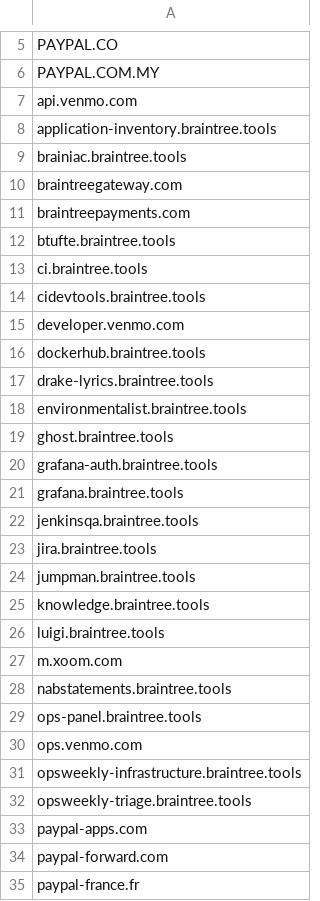
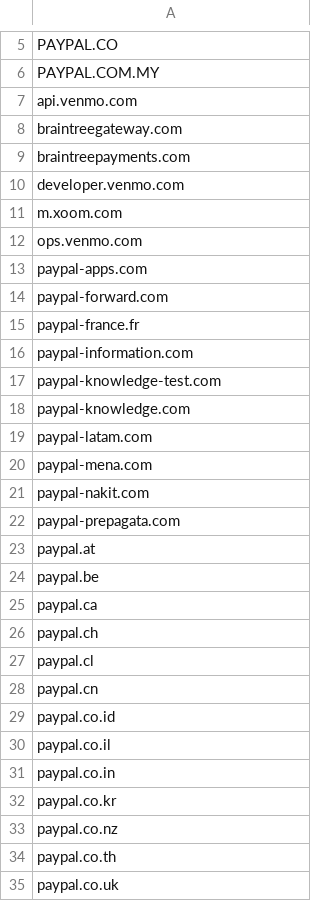
Before and after one commit to sebcat/disco-data, a CSV file: results/paypal/sans.csv, drawn as a sheet; only a part is shown, gaps mark what is left out; the shorter side is filled out with more unchanged rows; the diff covers the shown part only.

```diff
--- a/results/paypal/sans.csv
+++ b/results/paypal/sans.csv
@@ -7,27 +7,7 @@ PAYPAL.COM.MY
 api.venmo.com
-application-inventory.braintree.tools
-brainiac.braintree.tools
 braintreegateway.com
 braintreepayments.com
-btufte.braintree.tools
-ci.braintree.tools
-cidevtools.braintree.tools
 developer.venmo.com
-dockerhub.braintree.tools
-drake-lyrics.braintree.tools
-environmentalist.braintree.tools
-ghost.braintree.tools
-grafana-auth.braintree.tools
-grafana.braintree.tools
-jenkinsqa.braintree.tools
-jira.braintree.tools
-jumpman.braintree.tools
-knowledge.braintree.tools
-luigi.braintree.tools
 m.xoom.com
-nabstatements.braintree.tools
-ops-panel.braintree.tools
 ops.venmo.com
-opsweekly-infrastructure.braintree.tools
-opsweekly-triage.braintree.tools
 paypal-apps.com
```
Also changed, not shown: 7 removed rows elsewhere in this file, results/paypal/certificates.csv, results/starbucks/certificates.csv, 56 other files.
